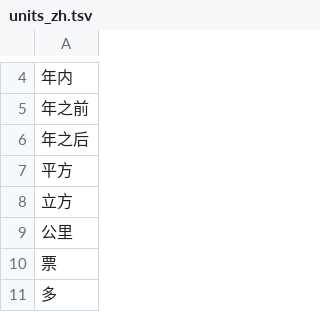
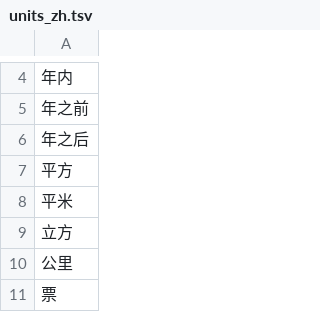
Before and after one commit to wenet-e2e/WeTextProcessing, a TSV file: tn/chinese/data/measure/units_zh.tsv, drawn as a sheet; only a part is shown, gaps mark what is left out; the shorter side is filled out with more unchanged rows; the diff names each change by its address in the sheet, - before the commit and + after, or states it on an @@ line.

Commit message:
[feature] add an chinese unit (#304)

```diff
--- a/tn/chinese/data/measure/units_zh.tsv
+++ b/tn/chinese/data/measure/units_zh.tsv
+row 8: 平米
```
